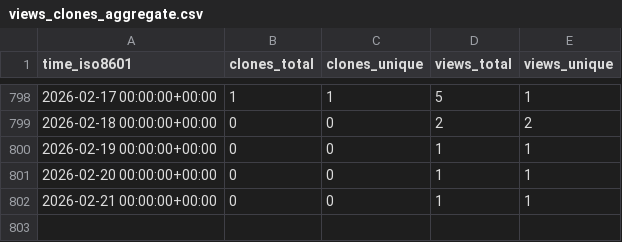
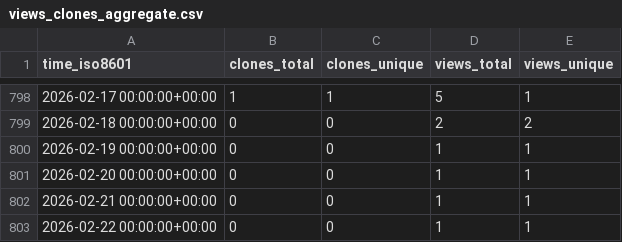
Before and after one commit to d-samal/org_activity, a CSV file: ArrowElectronics/BMCU/ghrs-data/views_clones_aggregate.csv, drawn as a sheet; only a part is shown, gaps mark what is left out.

```diff
--- a/ArrowElectronics/BMCU/ghrs-data/views_clones_aggregate.csv
+++ b/ArrowElectronics/BMCU/ghrs-data/views_clones_aggregate.csv
@@ -802 +802,2 @@ time_iso8601,clones_total,clones_unique,views_total,views_unique
 2026-02-21 00:00:00+00:00,0,0,1,1
+2026-02-22 00:00:00+00:00,0,0,1,1
```
Also changed, not shown: 1 other file.
